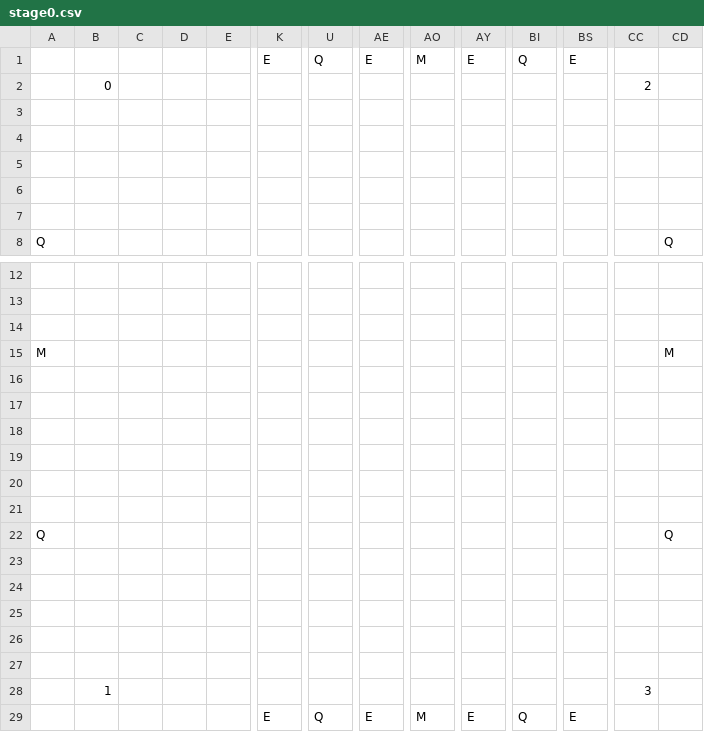
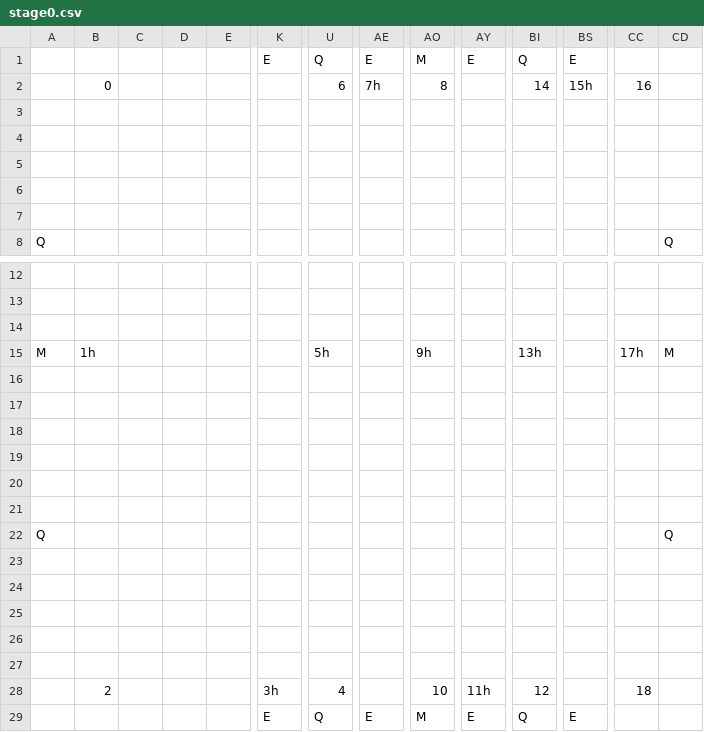
Before and after one commit to fkrstevski/GitHubRepository, a CSV file: TheEdge/android/assets/levels/Zone0/stage0.csv, drawn as a sheet; only a part is shown, gaps mark what is left out; removed rows and columns are numbered as before the commit, all else as after; rows hold the shown columns only; the diff names each change by its address in the sheet, - before the commit and + after, or states it on an @@ line.

Commit message:
Add holes to levels

```diff
--- a/TheEdge/android/assets/levels/Zone0/stage0.csv
+++ b/TheEdge/android/assets/levels/Zone0/stage0.csv
-row 2:  | 0 |  |  |  |  |  |  |  |  |  |  | 2
+row 2:  | 0 |  |  |  |  | 6 | 7h | 8 |  | 14 | 15h | 16
-row 15: M |  |  |  |  |  |  |  |  |  |  |  |  | M
+row 15: M | 1h |  |  |  |  | 5h |  | 9h |  | 13h |  | 17h | M
-row 28:  | 1 |  |  |  |  |  |  |  |  |  |  | 3
+row 28:  | 2 |  |  |  | 3h | 4 |  | 10 | 11h | 12 |  | 18
```
Also changed, not shown: 10 other files.
